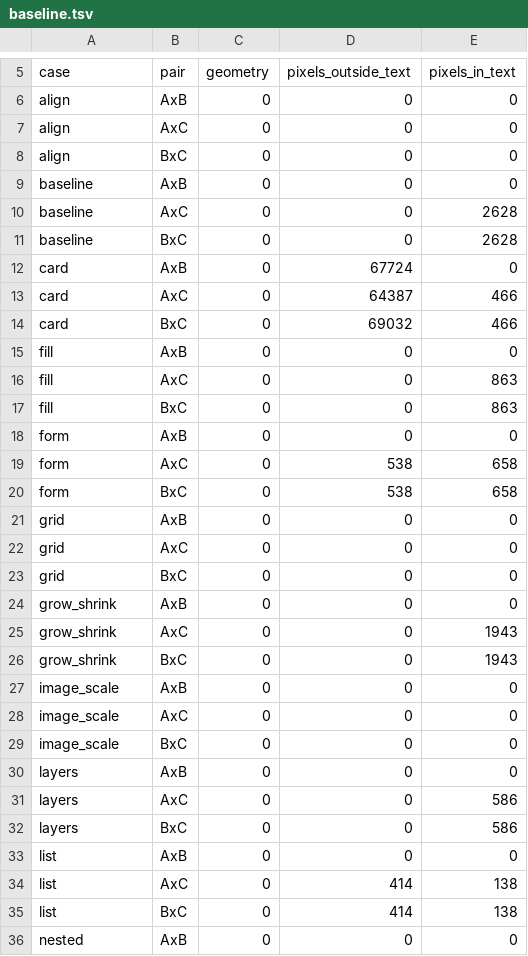
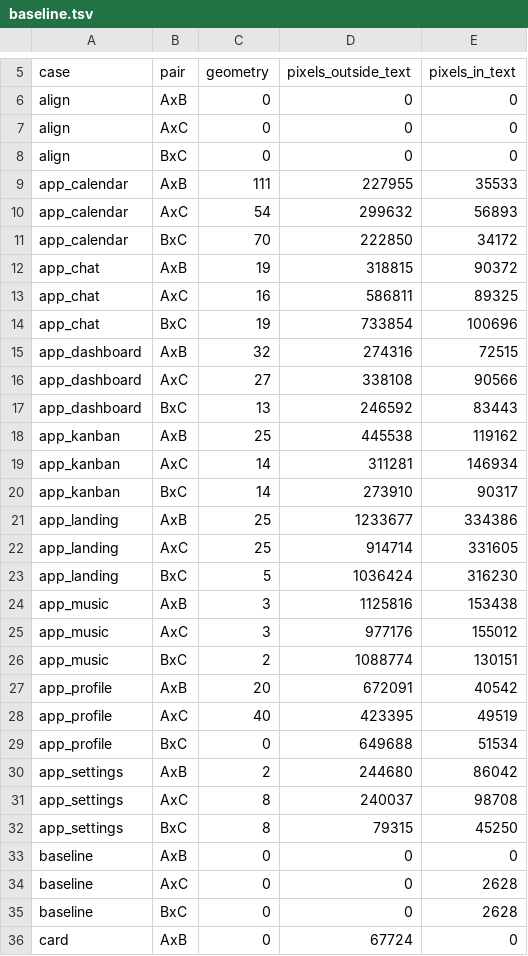
Before and after one commit to thebunnylab/bunny_ui, a TSV file: fidelity/baseline.tsv, drawn as a sheet; only a part is shown, gaps mark what is left out; the shorter side is filled out with more unchanged rows; the diff names each change by its address in the sheet, - before the commit and + after, or states it on an @@ line.

Commit message:
docs(fidelity): the imported apps, and their first numbers
The README says how the eight apps are imported and what a case of
them holds; the baseline records where each stands, so a change to the
importer or to bunny that moves a box away from its page fails the
sweep.

```diff
--- a/fidelity/baseline.tsv
+++ b/fidelity/baseline.tsv
+row 9: app_calendar | AxB | 111 | 227955 | 35533
+row 10: app_calendar | AxC | 54 | 299632 | 56893
+row 11: app_calendar | BxC | 70 | 222850 | 34172
+row 12: app_chat | AxB | 19 | 318815 | 90372
+row 13: app_chat | AxC | 16 | 586811 | 89325
+row 14: app_chat | BxC | 19 | 733854 | 100696
+row 15: app_dashboard | AxB | 32 | 274316 | 72515
+row 16: app_dashboard | AxC | 27 | 338108 | 90566
+row 17: app_dashboard | BxC | 13 | 246592 | 83443
+row 18: app_kanban | AxB | 25 | 445538 | 119162
+row 19: app_kanban | AxC | 14 | 311281 | 146934
+row 20: app_kanban | BxC | 14 | 273910 | 90317
+row 21: app_landing | AxB | 25 | 1233677 | 334386
+row 22: app_landing | AxC | 25 | 914714 | 331605
+row 23: app_landing | BxC | 5 | 1036424 | 316230
+row 24: app_music | AxB | 3 | 1125816 | 153438
+row 25: app_music | AxC | 3 | 977176 | 155012
+row 26: app_music | BxC | 2 | 1088774 | 130151
+row 27: app_profile | AxB | 20 | 672091 | 40542
+row 28: app_profile | AxC | 40 | 423395 | 49519
+row 29: app_profile | BxC | 0 | 649688 | 51534
+row 30: app_settings | AxB | 2 | 244680 | 86042
+row 31: app_settings | AxC | 8 | 240037 | 98708
+row 32: app_settings | BxC | 8 | 79315 | 45250
```
Also changed, not shown: 1 other file.
